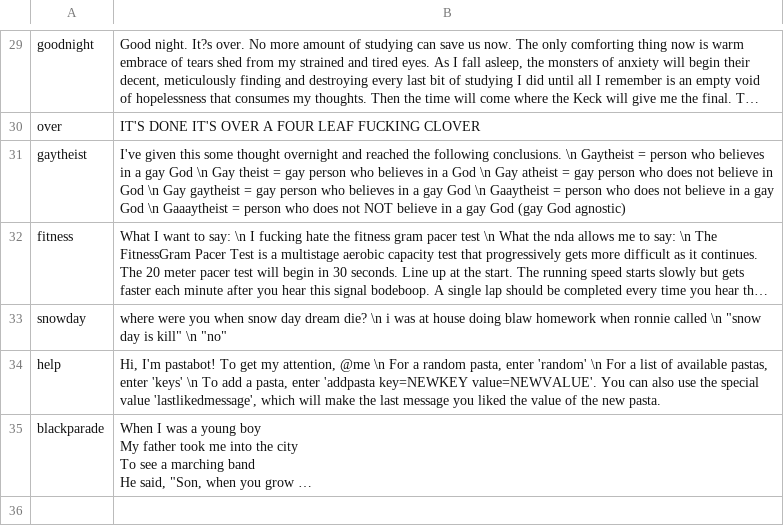
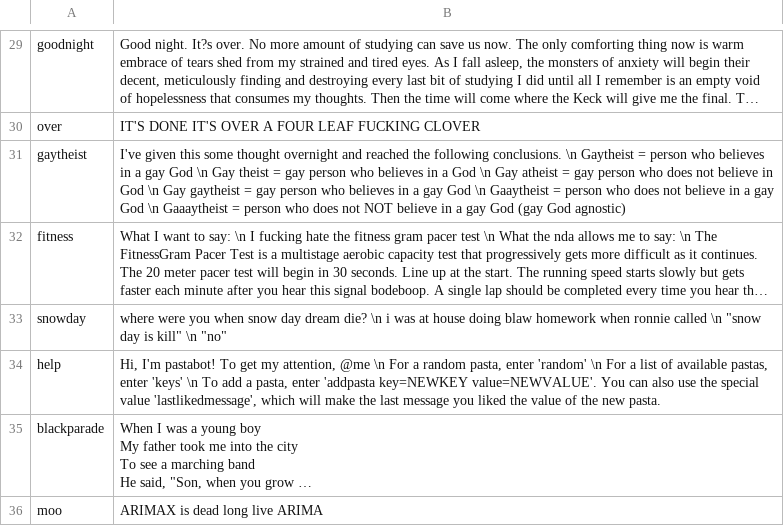
Before and after one commit to jSith/GroupBot, a CSV file: pastas.csv, drawn as a sheet; only a part is shown, gaps mark what is left out; long unchanged cells end in …; the diff names each change by its address in the sheet, - before the commit and + after, or states it on an @@ line.

Commit message:
Add new pasta with key moo

```diff
--- a/pastas.csv
+++ b/pastas.csv
+row 36: moo | ARIMAX is dead long live ARIMA
```
